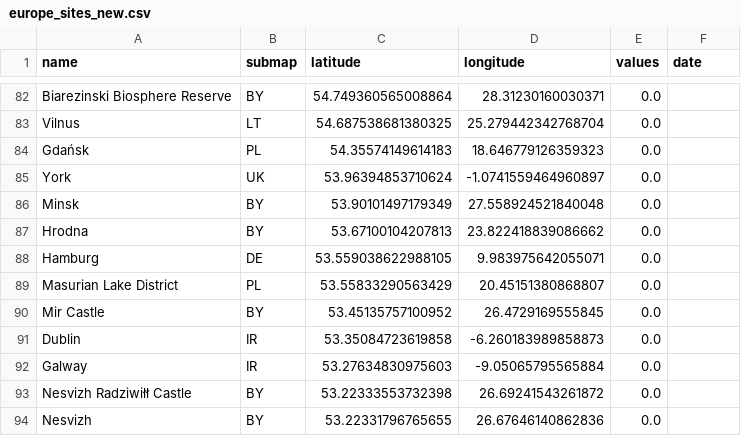
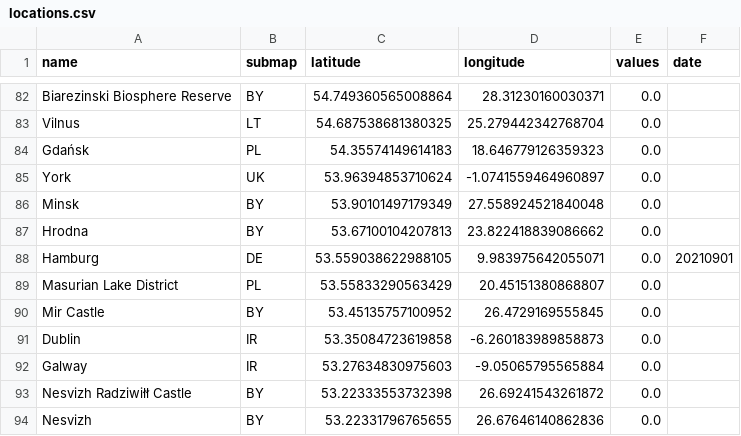
Before and after one commit to cgrundman/travel-map-visualization, a CSV file: eu/locations.csv (was eu/europe_sites_new.csv), drawn as a sheet; only a part is shown, gaps mark what is left out.

Commit message:
rename locations csv

```diff
--- a/eu/europe_sites_new.csv
+++ b/eu/locations.csv
@@ -87,3 +87,3 @@ Minsk,BY,53.90101497179349,27.558924521840048,0.0,
 Hrodna,BY,53.67100104207813,23.822418839086662,0.0,
-Hamburg,DE,53.559038622988105,9.983975642055071,0.0,
+Hamburg,DE,53.559038622988105,9.983975642055071,0.0,20210901
 Masurian Lake District,PL,53.55833290563429,20.45151380868807,0.0,
```
Also changed, not shown: 1 other file.
